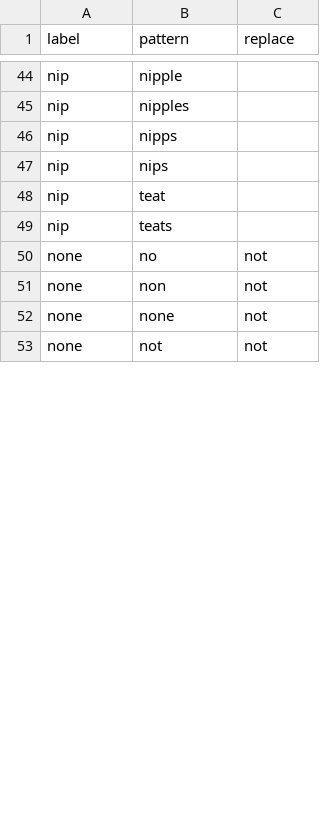
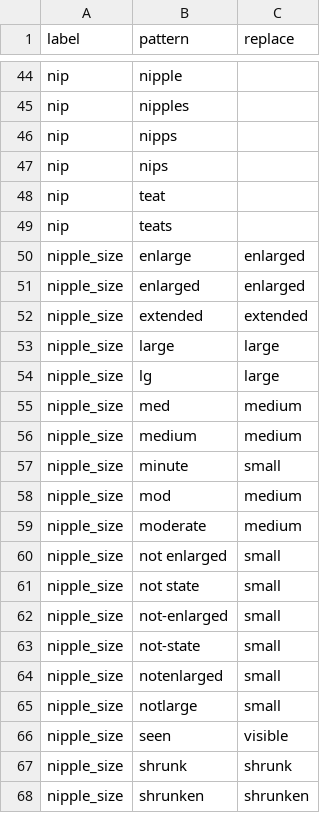
Before and after one commit to rafelafrance/PowerRANGES, a CSV file: ranges/rules/terms/mammary_terms.csv, drawn as a sheet; only a part is shown, gaps mark what is left out; the shorter side is filled out with more unchanged rows; the diff covers the shown part only; the diff names each change by its address in the sheet, - before the commit and + after, or states it on an @@ line.

```diff
--- a/ranges/rules/terms/mammary_terms.csv
+++ b/ranges/rules/terms/mammary_terms.csv
+row 50: nipple_size | enlarge | enlarged
+row 51: nipple_size | enlarged | enlarged
+row 52: nipple_size | extended | extended
+row 53: nipple_size | large | large
+row 54: nipple_size | lg | large
+row 55: nipple_size | med | medium
+row 56: nipple_size | medium | medium
+row 57: nipple_size | minute | small
+row 58: nipple_size | mod | medium
+row 59: nipple_size | moderate | medium
+row 60: nipple_size | not enlarged | small
+row 61: nipple_size | not state | small
+row 62: nipple_size | not-enlarged | small
+row 63: nipple_size | not-state | small
+row 64: nipple_size | notenlarged | small
+row 65: nipple_size | notlarge | small
+row 66: nipple_size | seen | visible
+row 67: nipple_size | shrunk | shrunk
+row 68: nipple_size | shrunken | shrunken
```
Also changed, not shown: 4 added rows, 23 removed rows and 19 moved rows elsewhere in this file, 6 other files.
